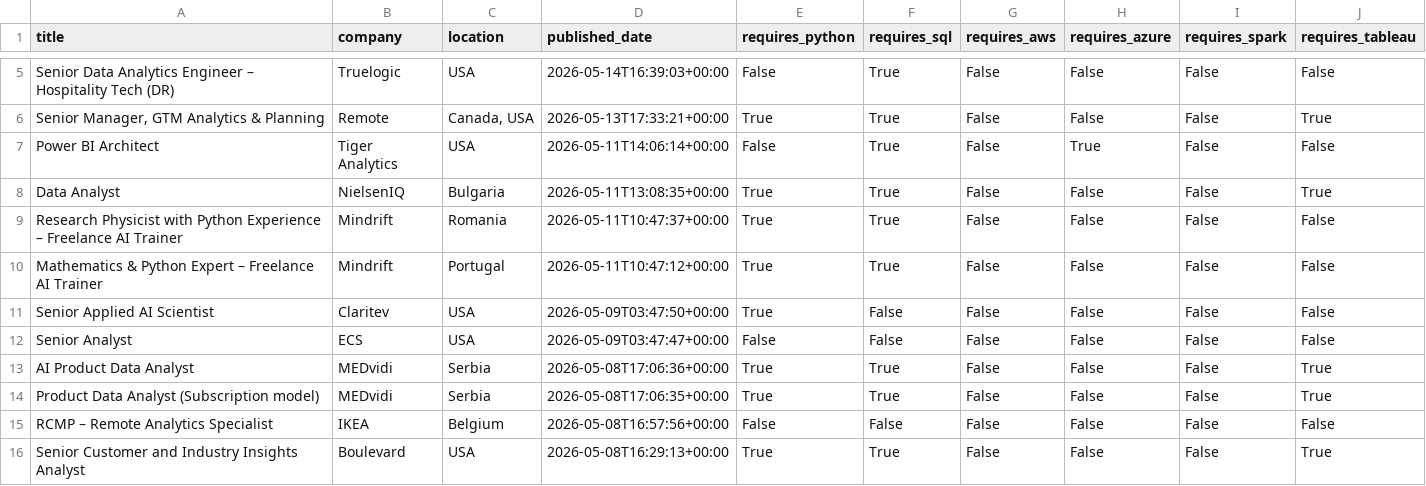
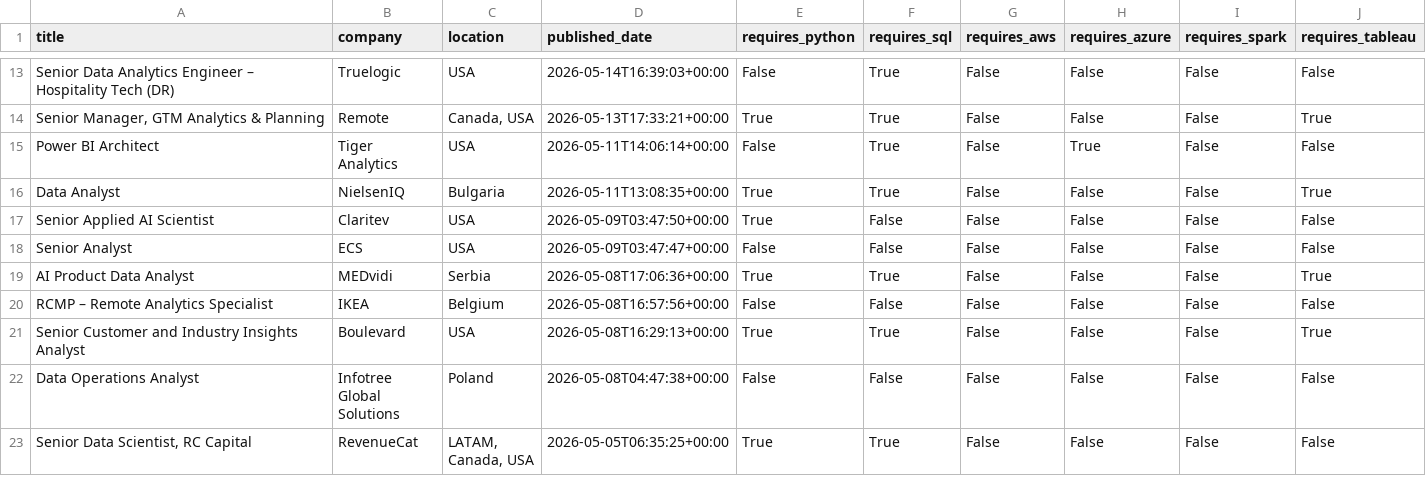
Before and after one commit to mazen-gebrel/job-market-etl-pipeline, a CSV file: data/cleaned_jobs.csv, drawn as a sheet; only a part is shown, gaps mark what is left out; the shorter side is filled out with more unchanged rows; the diff covers the shown part only.

```diff
--- a/data/cleaned_jobs.csv
+++ b/data/cleaned_jobs.csv
@@ -8,4 +16,2 @@ Power BI Architect,Tiger Analytics,USA,2026-05-11T14:06:14+00:00,False,True,Fals
 Data Analyst,NielsenIQ,Bulgaria,2026-05-11T13:08:35+00:00,True,True,False,False,False,True
-Research Physicist with Python Experience – Freelance AI Trainer,Mindrift,Romania,2026-05-11T10:47:37+00:00,True,True,False,False,False,False
-Mathematics & Python Expert – Freelance AI Trainer,Mindrift,Portugal,2026-05-11T10:47:12+00:00,True,True,False,False,False,False
 Senior Applied AI Scientist,Claritev,USA,2026-05-09T03:47:50+00:00,True,False,False,False,False,False
@@ -13,3 +19,2 @@ Senior Analyst,ECS,USA,2026-05-09T03:47:47+00:00,False,False,False,False,False,F
 AI Product Data Analyst,MEDvidi,Serbia,2026-05-08T17:06:36+00:00,True,True,False,False,False,True
-Product Data Analyst (Subscription model),MEDvidi,Serbia,2026-05-08T17:06:35+00:00,True,True,False,False,False,True
 RCMP – Remote Analytics Specialist,IKEA,Belgium,2026-05-08T16:57:56+00:00,False,False,False,False,False,False
```
Also changed, not shown: 8 added rows and 9 removed rows elsewhere in this file, 2 other files.
